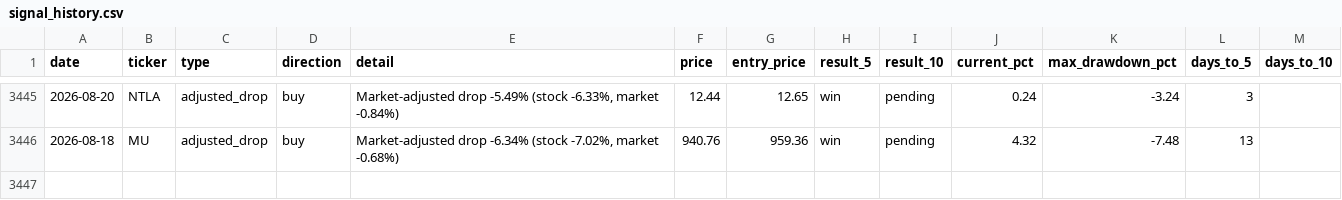
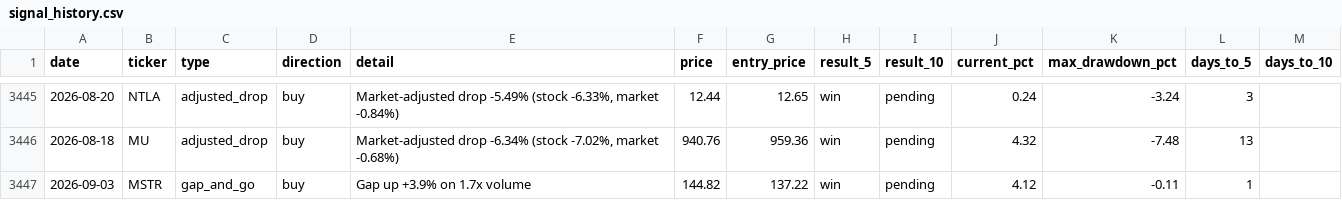
Before and after one commit to utoraman/rapidsift, a CSV file: data/signal_history.csv, drawn as a sheet; only a part is shown, gaps mark what is left out; the diff names each change by its address in the sheet, - before the commit and + after, or states it on an @@ line.

```diff
--- a/data/signal_history.csv
+++ b/data/signal_history.csv
+row 3447: 2026-09-03 | MSTR | gap_and_go | buy | Gap up +3.9% on 1.7x volume | 144.82 | 137.22 | win | pending | 4.12 | -0.11 | 1
```
Also changed, not shown: 2 other files.
